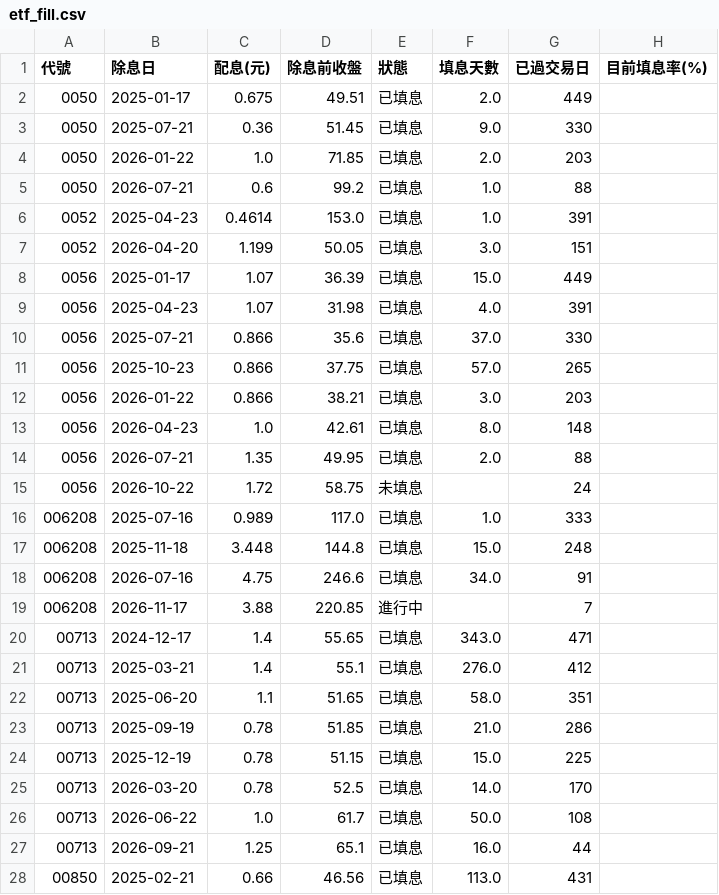
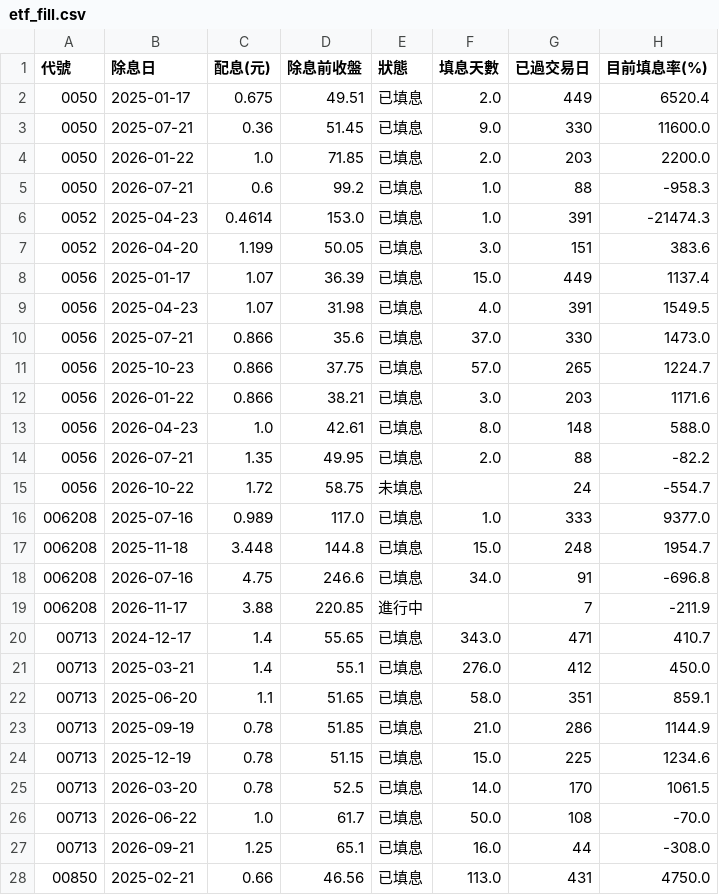
Before and after one commit to jasonlin777/-tw-stock-dashboard, a CSV file: output/etf_fill.csv, drawn as a sheet; only a part is shown; the diff covers the shown part only.

```diff
--- a/output/etf_fill.csv
+++ b/output/etf_fill.csv
@@ -1,28 +1,28 @@
 代號,除息日,配息(元),除息前收盤,狀態,填息天數,已過交易日,目前填息率(%)
-0050,2025-01-17,0.675,49.51,已填息,2.0,449,
-0050,2025-07-21,0.36,51.45,已填息,9.0,330,
-0050,2026-01-22,1.0,71.85,已填息,2.0,203,
-0050,2026-07-21,0.6,99.2,已填息,1.0,88,
-0052,2025-04-23,0.4614,153.0,已填息,1.0,391,
-0052,2026-04-20,1.199,50.05,已填息,3.0,151,
-0056,2025-01-17,1.07,36.39,已填息,15.0,449,
-0056,2025-04-23,1.07,31.98,已填息,4.0,391,
-0056,2025-07-21,0.866,35.6,已填息,37.0,330,
-0056,2025-10-23,0.866,37.75,已填息,57.0,265,
-0056,2026-01-22,0.866,38.21,已填息,3.0,203,
-0056,2026-04-23,1.0,42.61,已填息,8.0,148,
-0056,2026-07-21,1.35,49.95,已填息,2.0,88,
-0056,2026-10-22,1.72,58.75,未填息,,24,
-006208,2025-07-16,0.989,117.0,已填息,1.0,333,
-006208,2025-11-18,3.448,144.8,已填息,15.0,248,
-006208,2026-07-16,4.75,246.6,已填息,34.0,91,
-006208,2026-11-17,3.88,220.85,進行中,,7,
-00713,2024-12-17,1.4,55.65,已填息,343.0,471,
-00713,2025-03-21,1.4,55.1,已填息,276.0,412,
-00713,2025-06-20,1.1,51.65,已填息,58.0,351,
-00713,2025-09-19,0.78,51.85,已填息,21.0,286,
-00713,2025-12-19,0.78,51.15,已填息,15.0,225,
-00713,2026-03-20,0.78,52.5,已填息,14.0,170,
-00713,2026-06-22,1.0,61.7,已填息,50.0,108,
-00713,2026-09-21,1.25,65.1,已填息,16.0,44,
-00850,2025-02-21,0.66,46.56,已填息,113.0,431,
+0050,2025-01-17,0.675,49.51,已填息,2.0,449,6520.4
+0050,2025-07-21,0.36,51.45,已填息,9.0,330,11600.0
+0050,2026-01-22,1.0,71.85,已填息,2.0,203,2200.0
+0050,2026-07-21,0.6,99.2,已填息,1.0,88,-958.3
+0052,2025-04-23,0.4614,153.0,已填息,1.0,391,-21474.3
+0052,2026-04-20,1.199,50.05,已填息,3.0,151,383.6
+0056,2025-01-17,1.07,36.39,已填息,15.0,449,1137.4
+0056,2025-04-23,1.07,31.98,已填息,4.0,391,1549.5
+0056,2025-07-21,0.866,35.6,已填息,37.0,330,1473.0
+0056,2025-10-23,0.866,37.75,已填息,57.0,265,1224.7
+0056,2026-01-22,0.866,38.21,已填息,3.0,203,1171.6
+0056,2026-04-23,1.0,42.61,已填息,8.0,148,588.0
+0056,2026-07-21,1.35,49.95,已填息,2.0,88,-82.2
+0056,2026-10-22,1.72,58.75,未填息,,24,-554.7
+006208,2025-07-16,0.989,117.0,已填息,1.0,333,9377.0
+006208,2025-11-18,3.448,144.8,已填息,15.0,248,1954.7
+006208,2026-07-16,4.75,246.6,已填息,34.0,91,-696.8
+006208,2026-11-17,3.88,220.85,進行中,,7,-211.9
+00713,2024-12-17,1.4,55.65,已填息,343.0,471,410.7
+00713,2025-03-21,1.4,55.1,已填息,276.0,412,450.0
+00713,2025-06-20,1.1,51.65,已填息,58.0,351,859.1
+00713,2025-09-19,0.78,51.85,已填息,21.0,286,1144.9
+00713,2025-12-19,0.78,51.15,已填息,15.0,225,1234.6
+00713,2026-03-20,0.78,52.5,已填息,14.0,170,1061.5
+00713,2026-06-22,1.0,61.7,已填息,50.0,108,-70.0
+00713,2026-09-21,1.25,65.1,已填息,16.0,44,-308.0
+00850,2025-02-21,0.66,46.56,已填息,113.0,431,4750.0
```
Also changed, not shown: 86 edited cells elsewhere in this file, output/etf_holdings.csv, output/etf_holdings_latest.csv, 12 other files.
